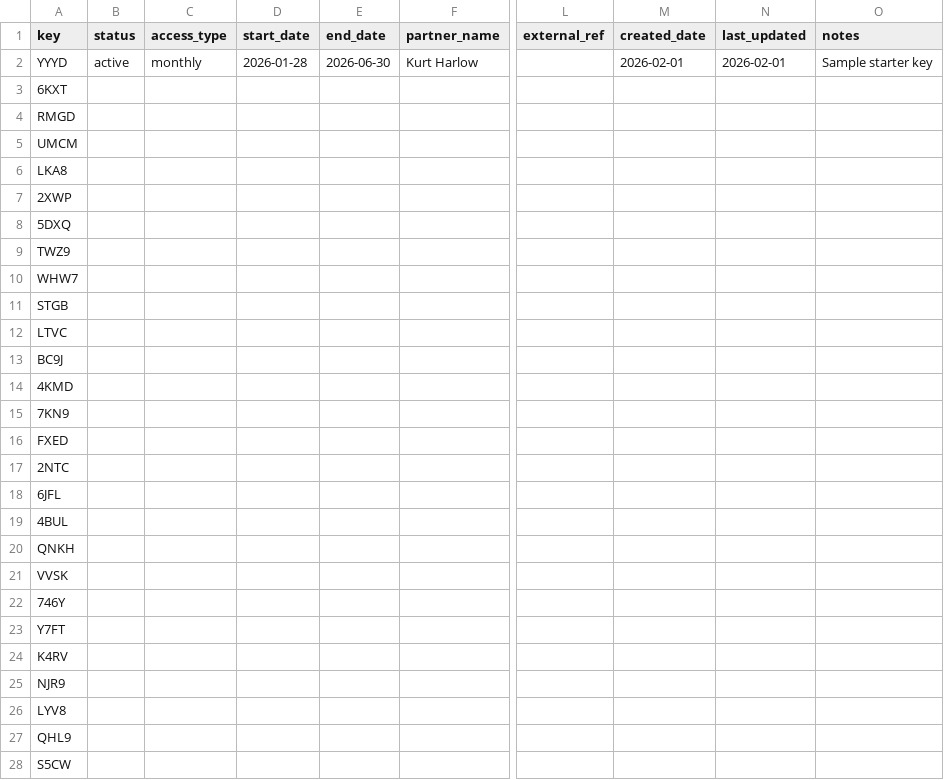
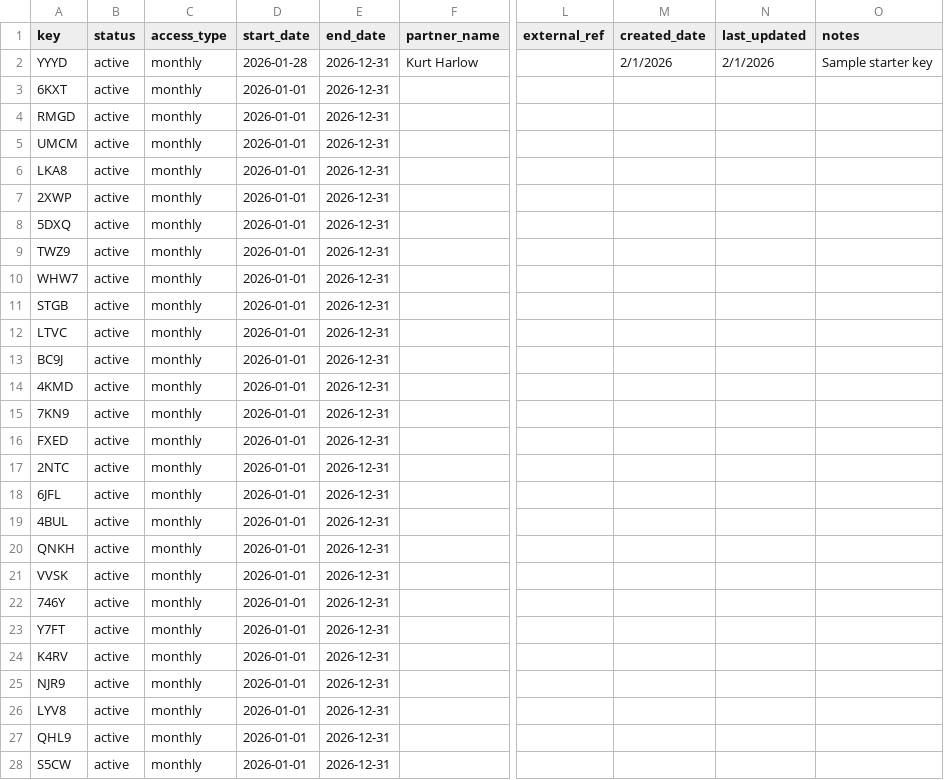
Before and after one commit to Harlow1420/MHP-Estimator, a CSV file: MHP_Key_Master.csv, drawn as a sheet; only a part is shown, gaps mark what is left out; the diff covers the shown part only; the diff names each change by its address in the sheet, - before the commit and + after, or states it on an @@ line.

Commit message:
Add files via upload
Updating to add future users

```diff
--- a/MHP_Key_Master.csv
+++ b/MHP_Key_Master.csv
-E2 (end_date): 2026-06-30
+E2 (end_date): 2026-12-31
-M2 (created_date): 2026-02-01
+M2 (created_date): 2/1/2026
-N2 (last_updated): 2026-02-01
+N2 (last_updated): 2/1/2026
-B3:B28 (status): (empty)
+B3:B28 (status): active
-C3:C28 (access_type): (empty)
+C3:C28 (access_type): monthly
-D3:D28 (start_date): (empty)
+D3:D28 (start_date): 2026-01-01
-E3:E28 (end_date): (empty)
+E3:E28 (end_date): 2026-12-31
```
Also changed, not shown: 92 edited cells elsewhere in this file.
